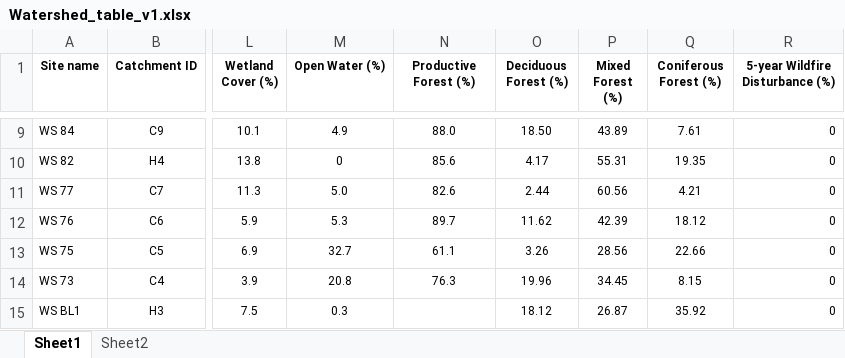
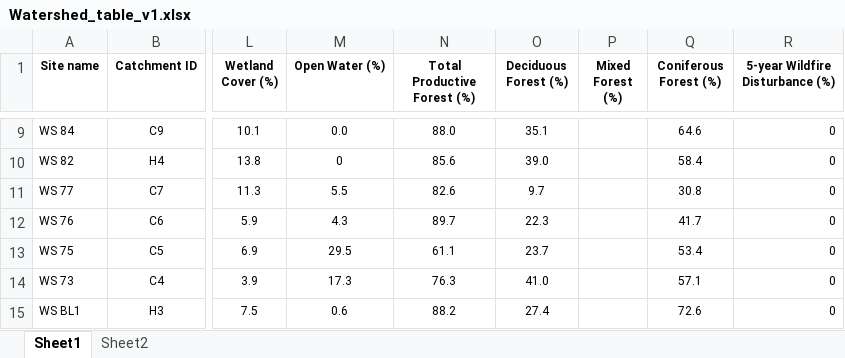
Before and after one commit to mwatkins93/MSc_2_data_analysis, an Excel workbook: Watershed_table_v1.xlsx, sheet Sheet1, drawn as a sheet; only a part is shown, gaps mark what is left out; values as stored, in another font and other column widths than the file's, no borders; ↵ is a line break in a cell; the diff covers the shown part only; the diff names each change by its address in the sheet, - before the commit and + after, or states it on an @@ line.

```diff
--- a/Watershed_table_v1.xlsx (sheet Sheet1)
+++ b/Watershed_table_v1.xlsx (sheet Sheet1)
-N1: Productive ↵ Forest (%)
+N1: Total Productive Forest (%)
-M9 (Open Water (%)): 4.9
+M9 (Open Water (%)): 0.0
-O9 (Deciduous Forest (%)): 18.50
+O9 (Deciduous Forest (%)): 35.1
-P9 (Mixed Forest (%)): 43.89
+P9 (Mixed Forest (%)): (empty)
-Q9 (Coniferous Forest (%)): 7.61
+Q9 (Coniferous Forest (%)): 64.6
-O10 (Deciduous Forest (%)): 4.17
+O10 (Deciduous Forest (%)): 39.0
-P10 (Mixed Forest (%)): 55.31
+P10 (Mixed Forest (%)): (empty)
-Q10 (Coniferous Forest (%)): 19.35
+Q10 (Coniferous Forest (%)): 58.4
-M11 (Open Water (%)): 5.0
+M11 (Open Water (%)): 5.5
-O11 (Deciduous Forest (%)): 2.44
+O11 (Deciduous Forest (%)): 9.7
-P11 (Mixed Forest (%)): 60.56
+P11 (Mixed Forest (%)): (empty)
-Q11 (Coniferous Forest (%)): 4.21
+Q11 (Coniferous Forest (%)): 30.8
-M12 (Open Water (%)): 5.3
+M12 (Open Water (%)): 4.3
-O12 (Deciduous Forest (%)): 11.62
+O12 (Deciduous Forest (%)): 22.3
-P12 (Mixed Forest (%)): 42.39
+P12 (Mixed Forest (%)): (empty)
-Q12 (Coniferous Forest (%)): 18.12
+Q12 (Coniferous Forest (%)): 41.7
-M13 (Open Water (%)): 32.7
+M13 (Open Water (%)): 29.5
-O13 (Deciduous Forest (%)): 3.26
+O13 (Deciduous Forest (%)): 23.7
-P13 (Mixed Forest (%)): 28.56
+P13 (Mixed Forest (%)): (empty)
-Q13 (Coniferous Forest (%)): 22.66
+Q13 (Coniferous Forest (%)): 53.4
-M14 (Open Water (%)): 20.8
+M14 (Open Water (%)): 17.3
-O14 (Deciduous Forest (%)): 19.96
+O14 (Deciduous Forest (%)): 41.0
-P14 (Mixed Forest (%)): 34.45
+P14 (Mixed Forest (%)): (empty)
-Q14 (Coniferous Forest (%)): 8.15
+Q14 (Coniferous Forest (%)): 57.1
-M15 (Open Water (%)): 0.3
+M15 (Open Water (%)): 0.6
-N15 (Total Productive Forest (%)): (empty)
+N15 (Total Productive Forest (%)): 88.2
-O15 (Deciduous Forest (%)): 18.12
+O15 (Deciduous Forest (%)): 27.4
-P15 (Mixed Forest (%)): 26.87
+P15 (Mixed Forest (%)): (empty)
-Q15 (Coniferous Forest (%)): 35.92
+Q15 (Coniferous Forest (%)): 72.6
```
Also changed, not shown: 92 edited cells elsewhere in this sheet, ._Watershed_table_v1.xlsx, 19 other files.
